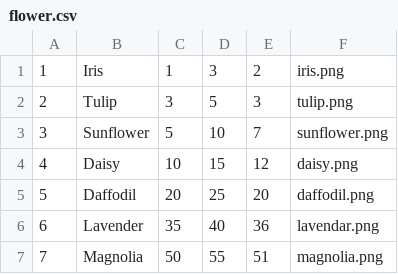
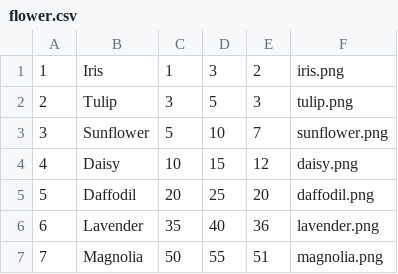
Before and after one commit to nlam50/MagicalMagnolias__nial24_amandat109_kishiw2_naomil49, a CSV file: app/flower.csv, drawn as a sheet.

Commit message:
linked planting flowers

```diff
--- a/app/flower.csv
+++ b/app/flower.csv
@@ -5,3 +5,3 @@
 5,Daffodil,20,25,20,daffodil.png
-6,Lavender,35,40,36,lavendar.png
+6,Lavender,35,40,36,lavender.png
 7,Magnolia,50,55,51,magnolia.png
```
Also changed, not shown: 3 other files.
